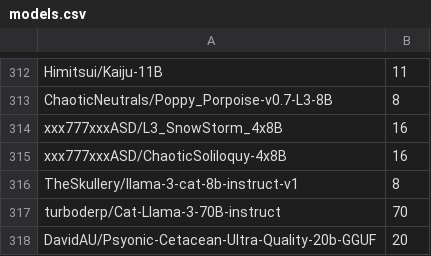
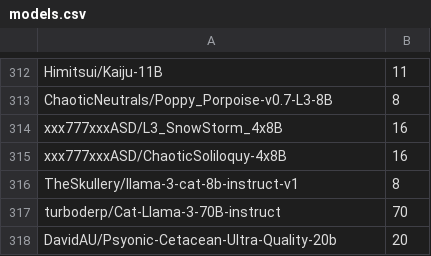
Before and after one commit to Haidra-Org/AI-Horde-text-model-reference, a CSV file: models.csv, drawn as a sheet; only a part is shown, gaps mark what is left out.

Commit message:
fix psycet ultra

```diff
--- a/models.csv
+++ b/models.csv
@@ -317,2 +317,2 @@ TheSkullery/llama-3-cat-8b-instruct-v1,8
 turboderp/Cat-Llama-3-70B-instruct,70
-DavidAU/Psyonic-Cetacean-Ultra-Quality-20b-GGUF,20
+DavidAU/Psyonic-Cetacean-Ultra-Quality-20b,20
```
Also changed, not shown: 1 other file.
